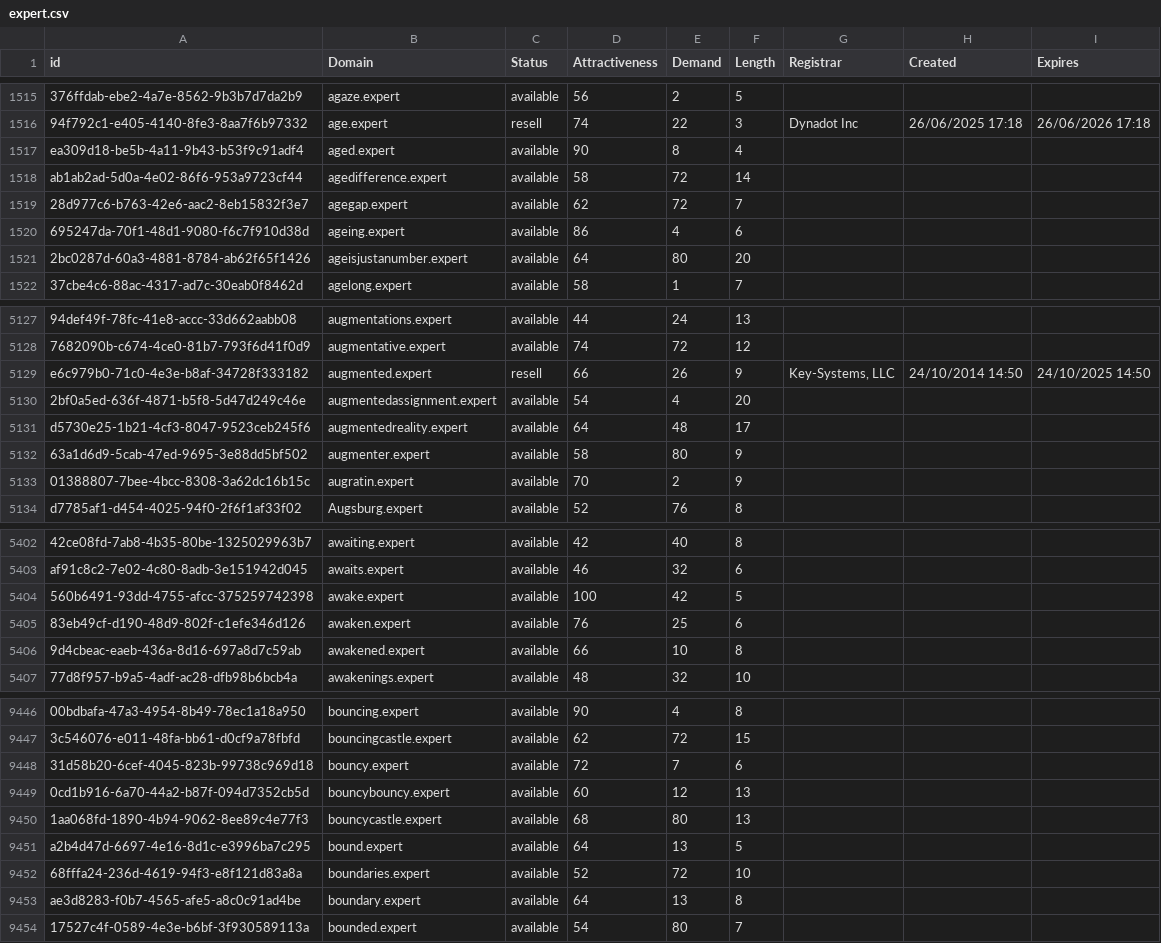
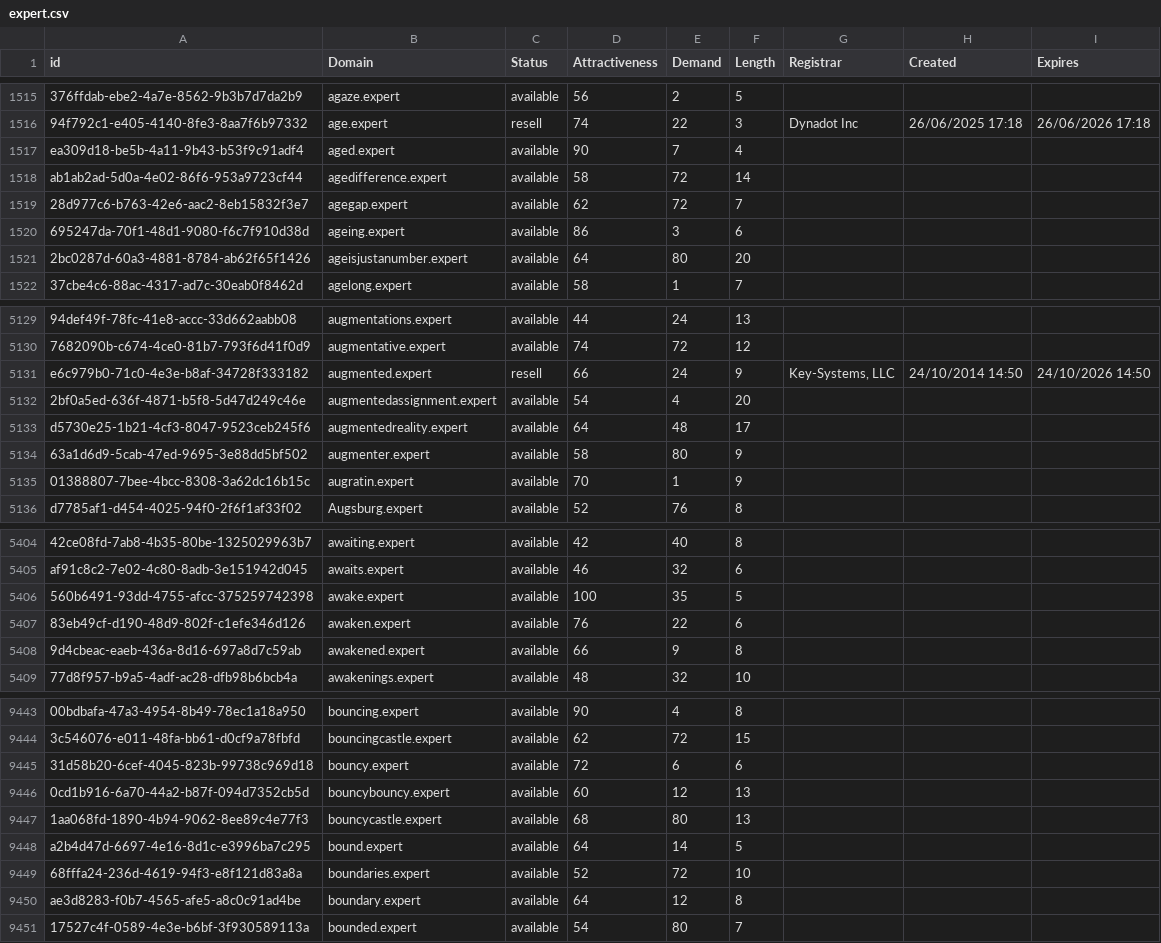
Before and after one commit to UniqueDomains/expert-oneword-domains, a CSV file: expert.csv, drawn as a sheet; only a part is shown, gaps mark what is left out; addresses are those after the commit; the diff covers the shown part only; the diff names each change by its address in the sheet, - before the commit and + after, or states it on an @@ line.

```diff
--- a/expert.csv
+++ b/expert.csv
-E1517 (Demand): 8
+E1517 (Demand): 7
-E1520 (Demand): 4
+E1520 (Demand): 3
-E5131 (Demand): 26
+E5131 (Demand): 24
-I5131 (Expires): 24/10/2025 14:50
+I5131 (Expires): 24/10/2026 14:50
-E5135 (Demand): 2
+E5135 (Demand): 1
-E5406 (Demand): 42
+E5406 (Demand): 35
-E5407 (Demand): 25
+E5407 (Demand): 22
-E5408 (Demand): 10
+E5408 (Demand): 9
-E9445 (Demand): 7
+E9445 (Demand): 6
-E9448 (Demand): 13
+E9448 (Demand): 14
-E9450 (Demand): 13
+E9450 (Demand): 12
```
Also changed, not shown: 6 added rows, 6 removed rows and 97 edited cells elsewhere in this file, 1 other file.
